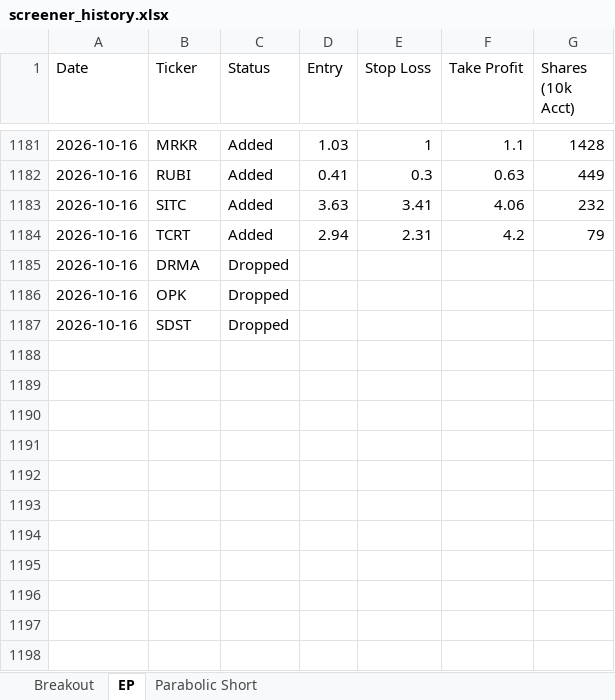
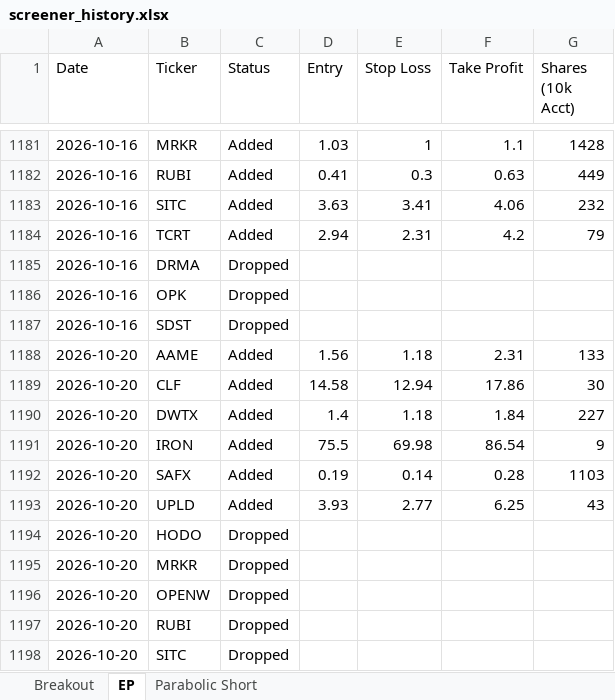
Before and after one commit to petarpanchev-lgtm/bug-free-umbrella, an Excel workbook: screener_history.xlsx, sheet EP, drawn as a sheet; only a part is shown, gaps mark what is left out; values as stored, in another font and other column widths than the file's, no borders; the diff names each change by its address in the sheet, - before the commit and + after, or states it on an @@ line.

```diff
--- a/screener_history.xlsx (sheet EP)
+++ b/screener_history.xlsx (sheet EP)
+row 1188: 2026-10-20 | AAME | Added | 1.56 | 1.18 | 2.31 | 133
+row 1189: 2026-10-20 | CLF | Added | 14.58 | 12.94 | 17.86 | 30
+row 1190: 2026-10-20 | DWTX | Added | 1.4 | 1.18 | 1.84 | 227
+row 1191: 2026-10-20 | IRON | Added | 75.5 | 69.98 | 86.54 | 9
+row 1192: 2026-10-20 | SAFX | Added | 0.19 | 0.14 | 0.28 | 1103
+row 1193: 2026-10-20 | UPLD | Added | 3.93 | 2.77 | 6.25 | 43
+row 1194: 2026-10-20 | HODO | Dropped
+row 1195: 2026-10-20 | MRKR | Dropped
+row 1196: 2026-10-20 | OPENW | Dropped
+row 1197: 2026-10-20 | RUBI | Dropped
+row 1198: 2026-10-20 | SITC | Dropped
```
Also changed, not shown: sheet Breakout.
